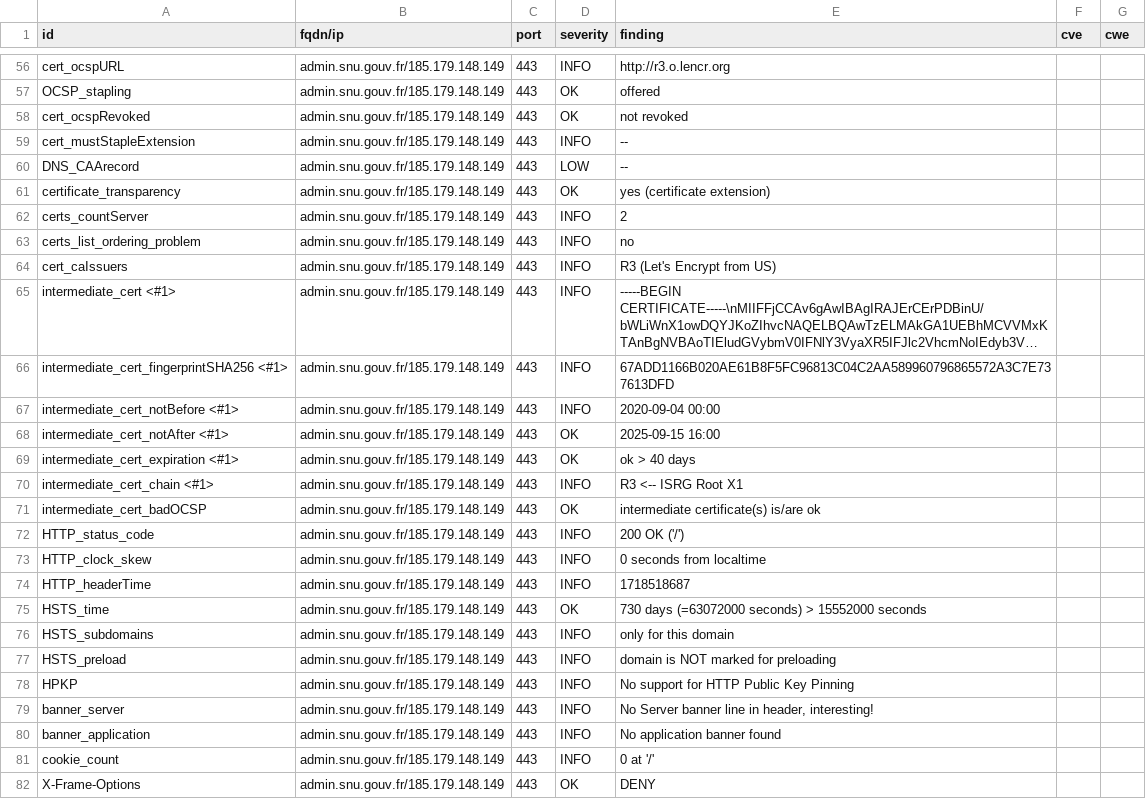
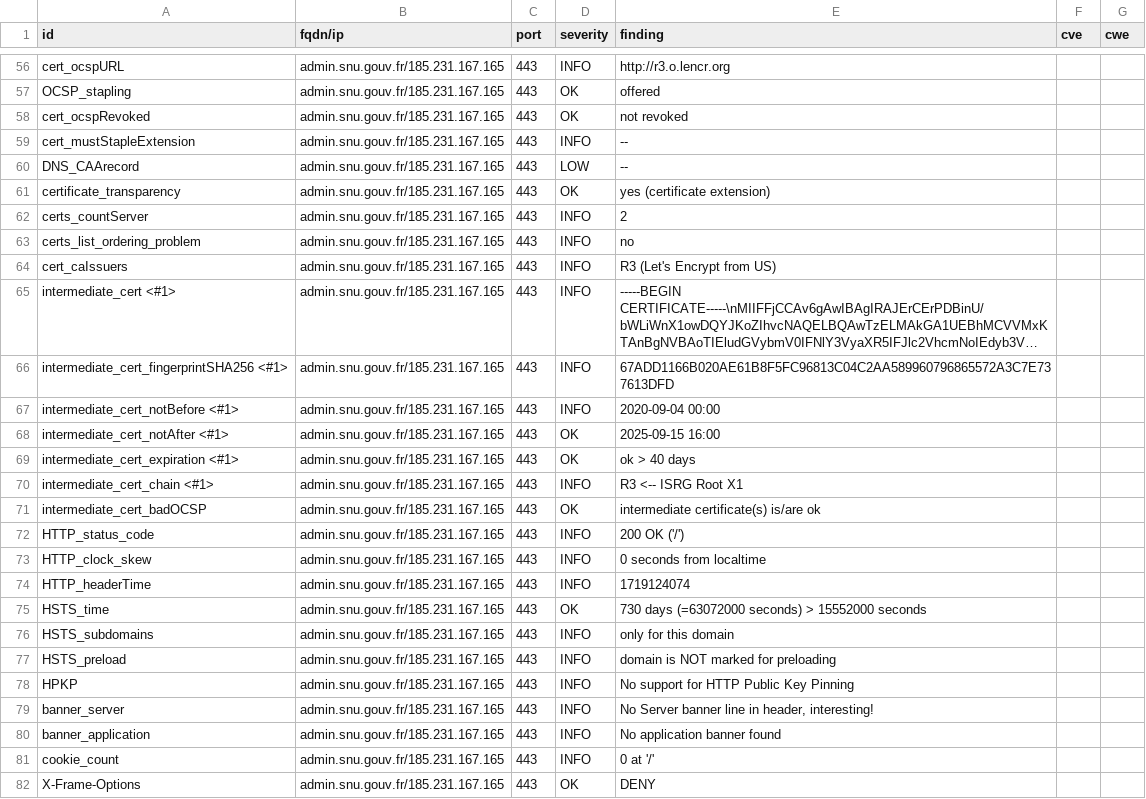
Before and after one commit to julienracine/dashlord, a CSV file: results/aHR0cHM6Ly9hZG1pbi5zbnUuZ291di5mcg==/testssl.csv, drawn as a sheet; only a part is shown, gaps mark what is left out; long unchanged cells end in …; the diff covers the shown part only; the diff names each change by its address in the sheet, - before the commit and + after, or states it on an @@ line.

Commit message:
update: https://admin.snu.gouv.fr

```diff
--- a/results/aHR0cHM6Ly9hZG1pbi5zbnUuZ291di5mcg==/testssl.csv
+++ b/results/aHR0cHM6Ly9hZG1pbi5zbnUuZ291di5mcg==/testssl.csv
-B56:B82 (fqdn/ip): admin.snu.gouv.fr/185.179.148.149
+B56:B82 (fqdn/ip): admin.snu.gouv.fr/185.231.167.165
-E74 (finding): 1718518687
+E74 (finding): 1719124074
```
Also changed, not shown: 125 edited cells elsewhere in this file, 13 other files.
